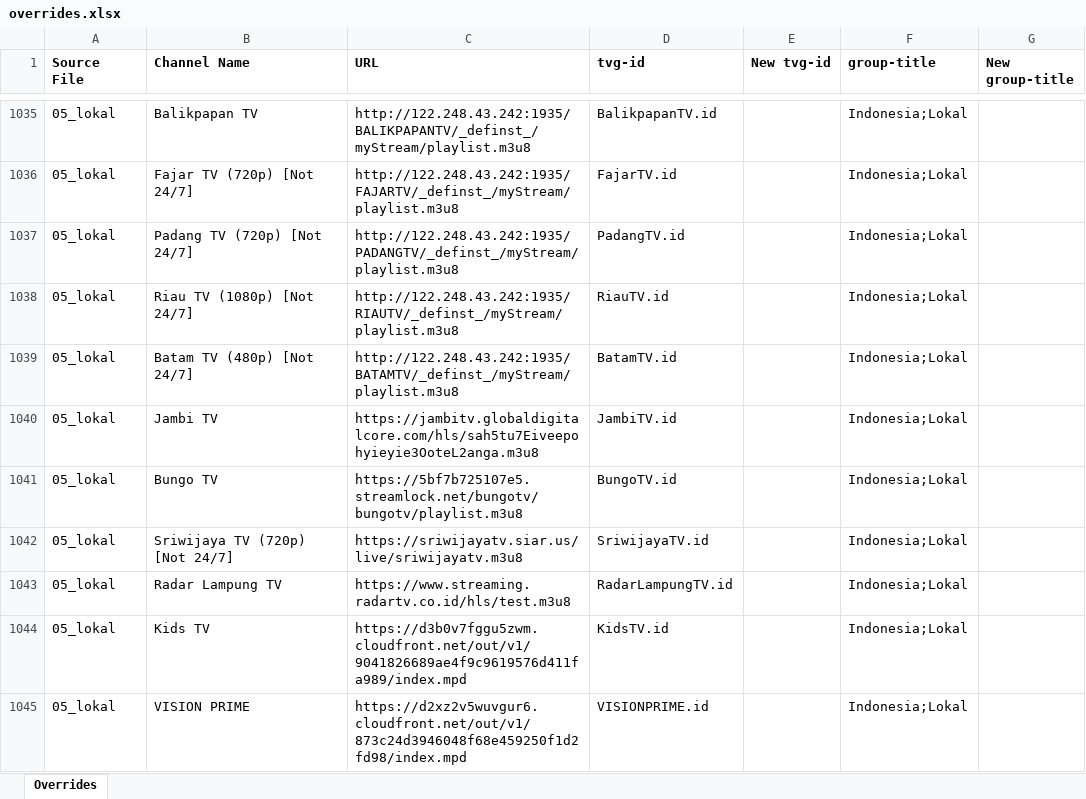
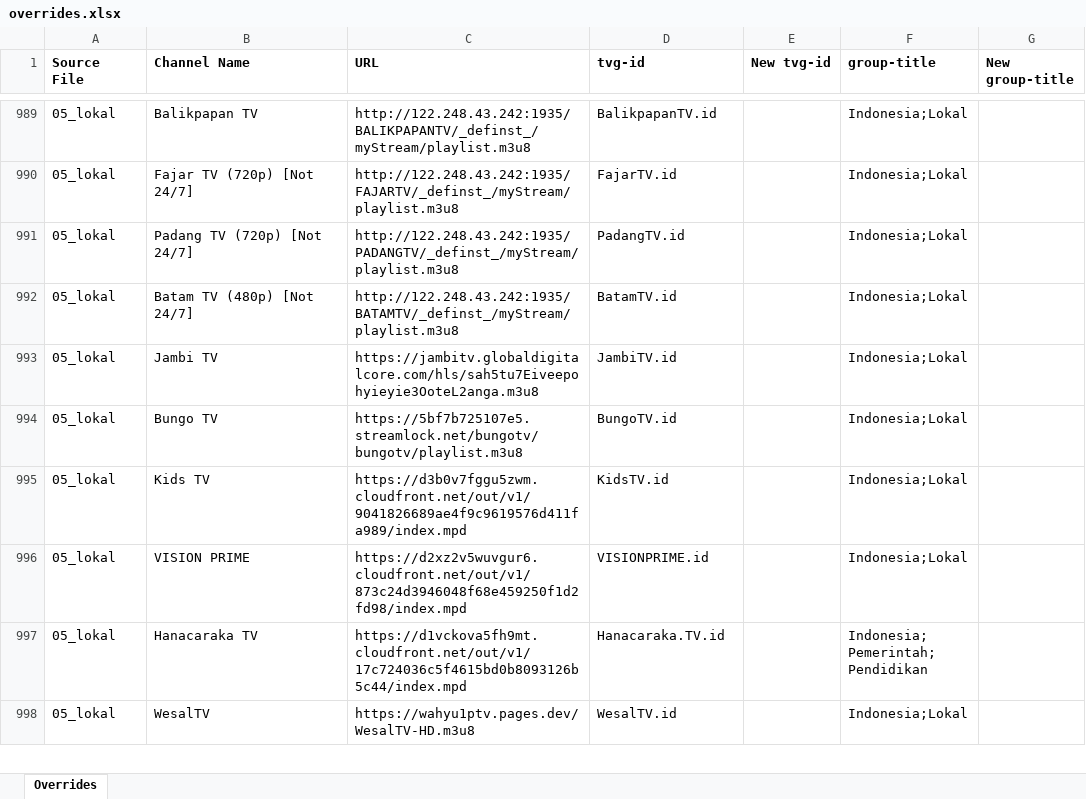
Before and after one commit to karya-media/tv, an Excel workbook: data/overrides.xlsx, sheet Overrides, drawn as a sheet; only a part is shown, gaps mark what is left out; the shorter side is filled out with more unchanged rows; values as stored, in another font and other column widths than the file's, no borders; removed rows and columns are numbered as before the commit, all else as after; the diff covers the shown part only; the diff names each change by its address in the sheet, - before the commit and + after, or states it on an @@ line.

```diff
--- a/data/overrides.xlsx (sheet Overrides)
+++ b/data/overrides.xlsx (sheet Overrides)
-row 1038: 05_lokal | Riau TV (1080p) [Not 24/7] | http://122.248.43.242:1935/RIAUTV/_definst_/myStream/playlist.m3u8 | RiauTV.id |  | Indonesia;Lokal
-row 1042: 05_lokal | Sriwijaya TV (720p) [Not 24/7] | https://sriwijayatv.siar.us/live/sriwijayatv.m3u8 | SriwijayaTV.id |  | Indonesia;Lokal
-row 1043: 05_lokal | Radar Lampung TV | https://www.streaming.radartv.co.id/hls/test.m3u8 | RadarLampungTV.id |  | Indonesia;Lokal
```
Also changed, not shown: 14 added rows, 57 removed rows and 3 edited cells elsewhere in this sheet, 5 other files.
